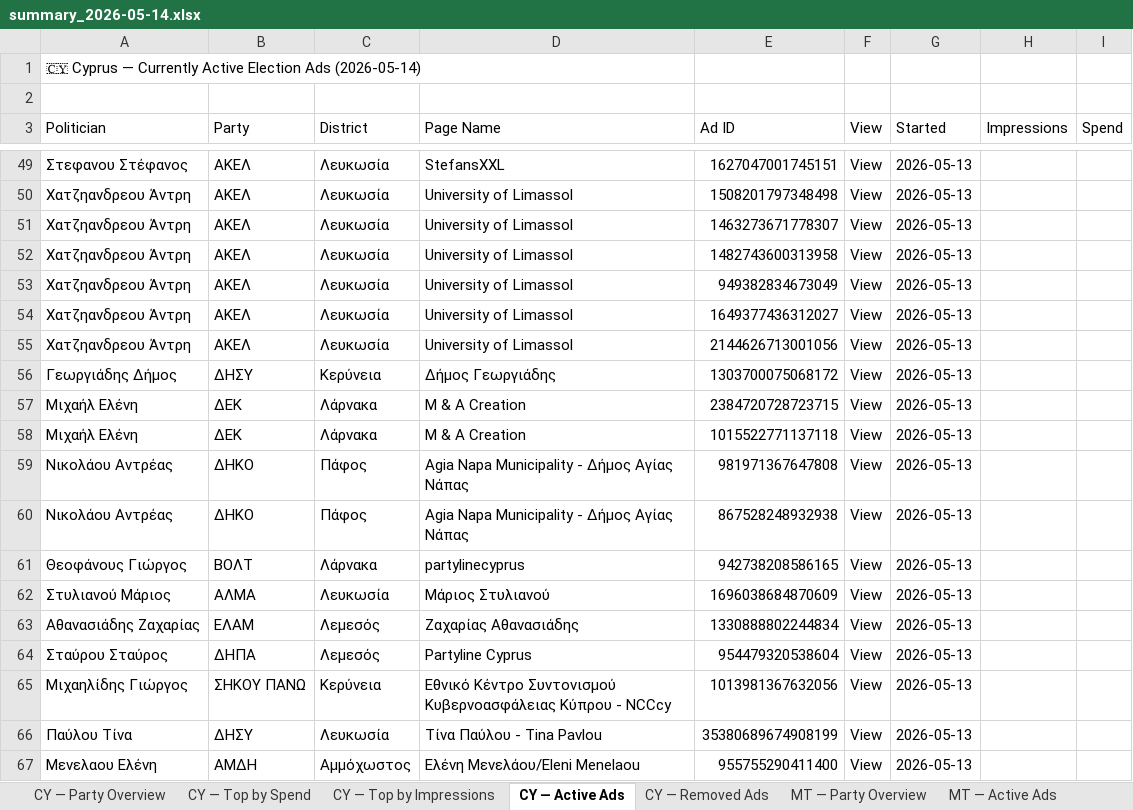
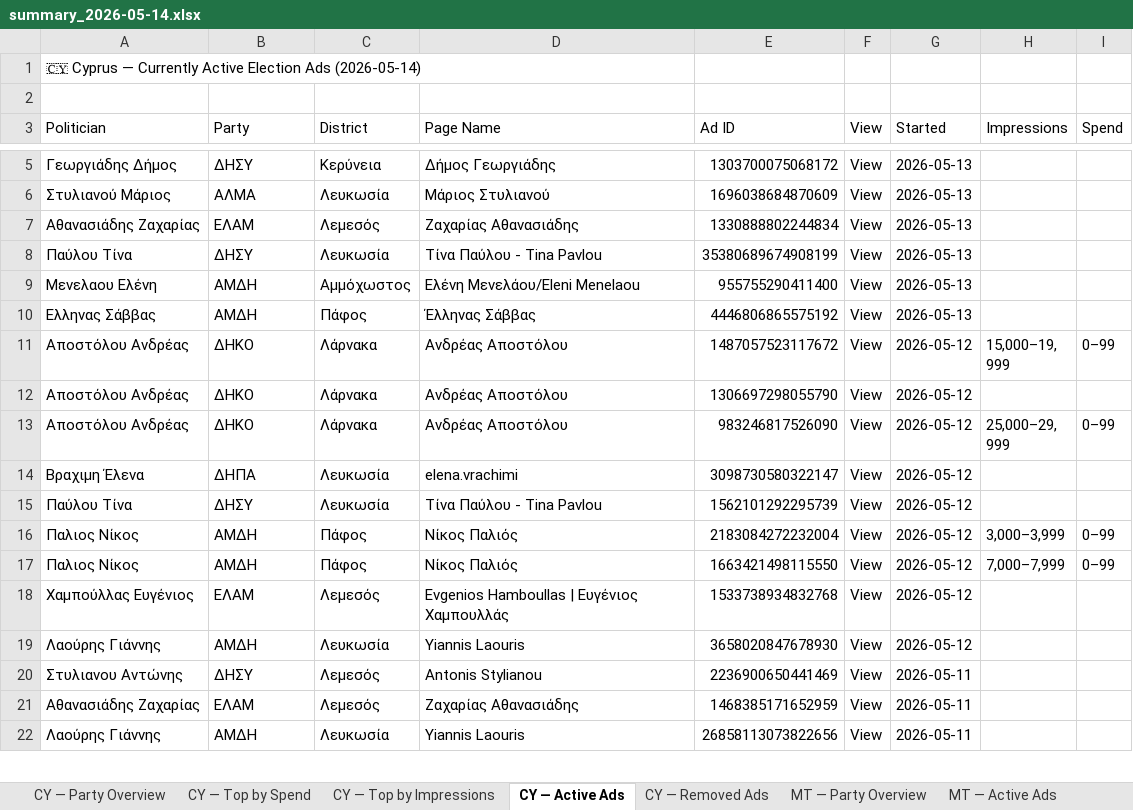
Before and after one commit to militzis/malta-ads-monitor, an Excel workbook: summary_2026-05-14.xlsx, sheet CY — Active Ads, drawn as a sheet; only a part is shown, gaps mark what is left out; the shorter side is filled out with more unchanged rows; values as stored, in another font and other column widths than the file's, no cell formats; the diff covers the shown part only; the diff names each change by its address in the sheet, - before the commit and + after, or states it on an @@ line.

```diff
--- a/summary_2026-05-14.xlsx (sheet CY — Active Ads)
+++ b/summary_2026-05-14.xlsx (sheet CY — Active Ads)
-row 49: Στεφανου Στέφανος | ΑΚΕΛ | Λευκωσία | StefansXXL | 1627047001745151 | View | 2026-05-13
-row 50: Χατζηανδρεου Άντρη | ΑΚΕΛ | Λευκωσία | University of Limassol | 1508201797348498 | View | 2026-05-13
-row 51: Χατζηανδρεου Άντρη | ΑΚΕΛ | Λευκωσία | University of Limassol | 1463273671778307 | View | 2026-05-13
-row 52: Χατζηανδρεου Άντρη | ΑΚΕΛ | Λευκωσία | University of Limassol | 1482743600313958 | View | 2026-05-13
-row 53: Χατζηανδρεου Άντρη | ΑΚΕΛ | Λευκωσία | University of Limassol | 949382834673049 | View | 2026-05-13
-row 54: Χατζηανδρεου Άντρη | ΑΚΕΛ | Λευκωσία | University of Limassol | 1649377436312027 | View | 2026-05-13
-row 55: Χατζηανδρεου Άντρη | ΑΚΕΛ | Λευκωσία | University of Limassol | 2144626713001056 | View | 2026-05-13
-row 57: Μιχαήλ Ελένη | ΔΕΚ | Λάρνακα | M & A Creation | 2384720728723715 | View | 2026-05-13
-row 58: Μιχαήλ Ελένη | ΔΕΚ | Λάρνακα | M & A Creation | 1015522771137118 | View | 2026-05-13
-row 59: Νικολάου Αντρέας | ΔΗΚΟ | Πάφος | Agia Napa Municipality - Δήμος Αγίας Νάπας | 981971367647808 | View | 2026-05-13
-row 60: Νικολάου Αντρέας | ΔΗΚΟ | Πάφος | Agia Napa Municipality - Δήμος Αγίας Νάπας | 867528248932938 | View | 2026-05-13
-row 61: Θεοφάνους Γιώργος | ΒΟΛΤ | Λάρνακα | partylinecyprus | 942738208586165 | View | 2026-05-13
-row 64: Σταύρου Σταύρος | ΔΗΠΑ | Λεμεσός | Partyline Cyprus | 954479320538604 | View | 2026-05-13
-row 65: Μιχαηλίδης Γιώργος | ΣΗΚΟΥ ΠΑΝΩ | Κερύνεια | Εθνικό Κέντρο Συντονισμού Κυβερνοασφάλειας Κύπρου - ΝCCcy | 1013981367632056 | View | 2026-05-13
```
Also changed, not shown: 50 removed rows elsewhere in this sheet, sheet CY — Top by Spend, sheet CY — Top by Impressions, sheet CY — Removed Ads, sheet CY — Party Overview, sheet MT — Active Ads, sheet MT — Party Overview, cell formats, 6 other files.
